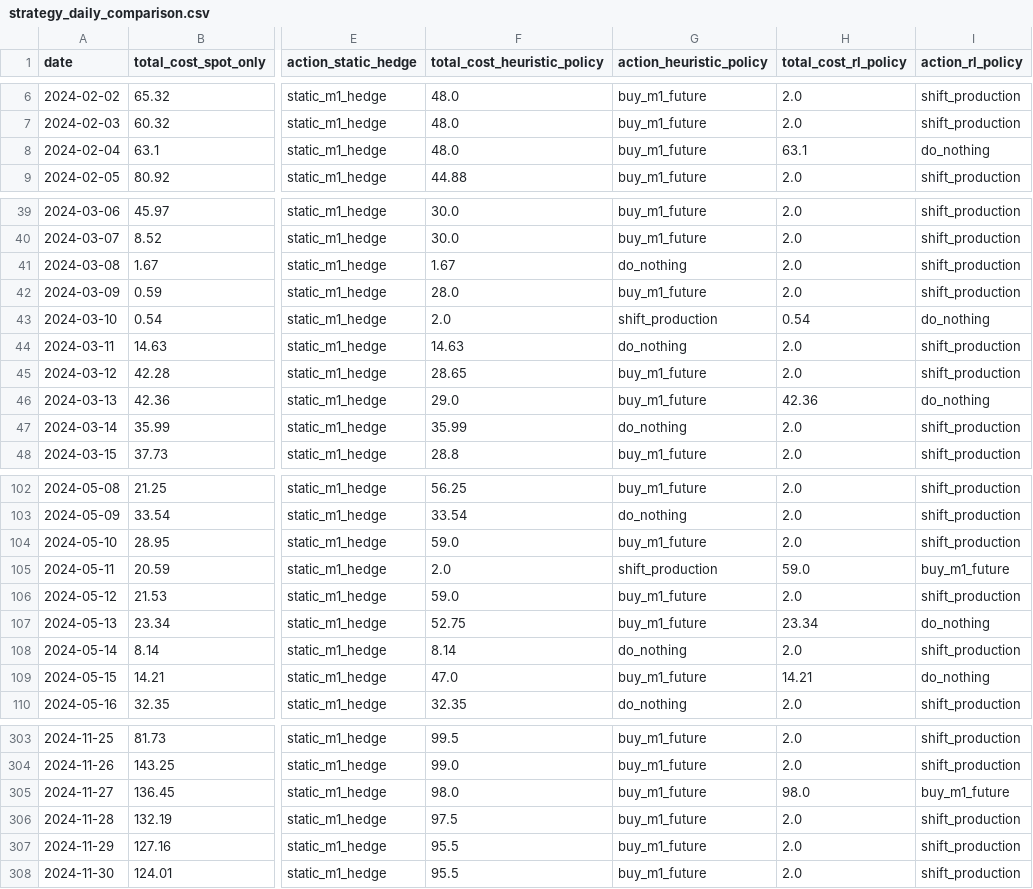
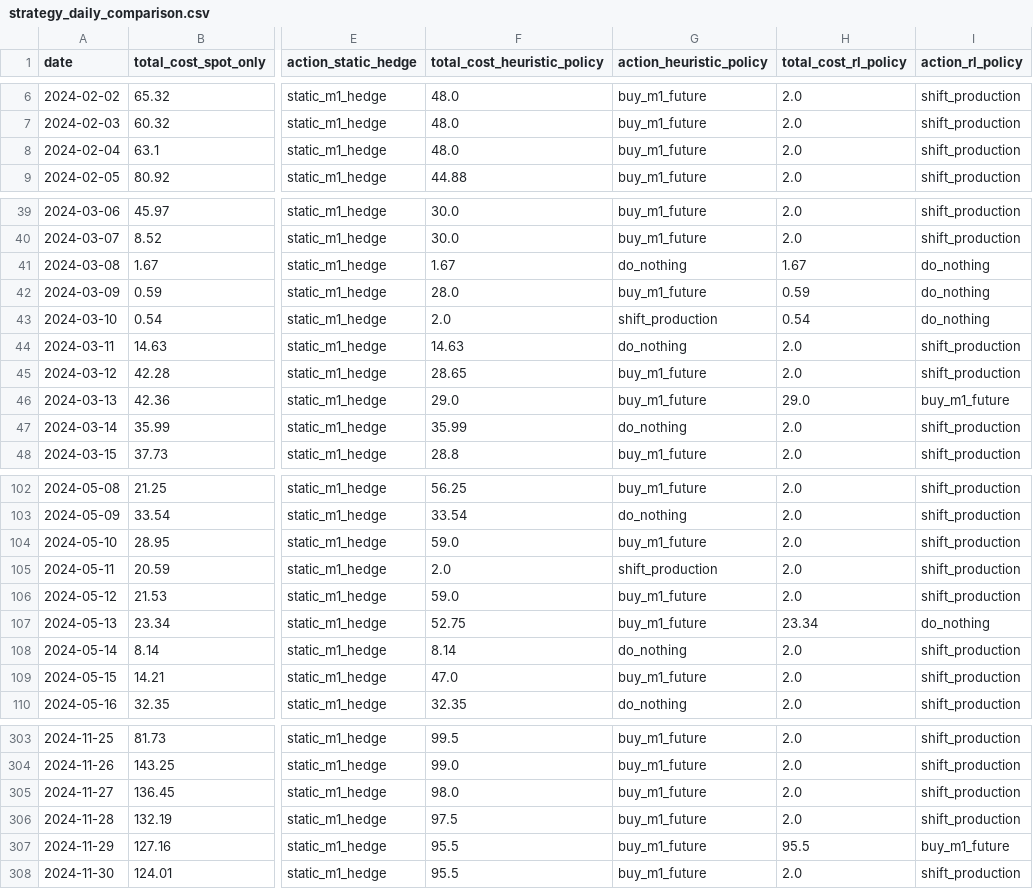
Before and after one commit to alopezberm/Data-Driven-Strategies-for-Financial-Resilience-in-Energy-Procurement, a CSV file: data/outputs/backtests/strategy_daily_comparison.csv, drawn as a sheet; only a part is shown, gaps mark what is left out; the diff covers the shown part only; the diff names each change by its address in the sheet, - before the commit and + after, or states it on an @@ line.

```diff
--- a/data/outputs/backtests/strategy_daily_comparison.csv
+++ b/data/outputs/backtests/strategy_daily_comparison.csv
-H8 (total_cost_rl_policy): 63.1
+H8 (total_cost_rl_policy): 2.0
-I8 (action_rl_policy): do_nothing
+I8 (action_rl_policy): shift_production
-H41 (total_cost_rl_policy): 2.0
+H41 (total_cost_rl_policy): 1.67
-I41:I42 (action_rl_policy): shift_production
+I41:I42 (action_rl_policy): do_nothing
-H42 (total_cost_rl_policy): 2.0
+H42 (total_cost_rl_policy): 0.59
-H46 (total_cost_rl_policy): 42.36
+H46 (total_cost_rl_policy): 29.0
-I46 (action_rl_policy): do_nothing
+I46 (action_rl_policy): buy_m1_future
-H105 (total_cost_rl_policy): 59.0
+H105 (total_cost_rl_policy): 2.0
-I105 (action_rl_policy): buy_m1_future
+I105 (action_rl_policy): shift_production
-H109 (total_cost_rl_policy): 14.21
+H109 (total_cost_rl_policy): 2.0
-I109 (action_rl_policy): do_nothing
+I109 (action_rl_policy): shift_production
-H305 (total_cost_rl_policy): 98.0
+H305 (total_cost_rl_policy): 2.0
-I305 (action_rl_policy): buy_m1_future
+I305 (action_rl_policy): shift_production
-H307 (total_cost_rl_policy): 2.0
+H307 (total_cost_rl_policy): 95.5
-I307 (action_rl_policy): shift_production
+I307 (action_rl_policy): buy_m1_future
```
Also changed, not shown: 36 edited cells elsewhere in this file, data/outputs/backtests/validation_heuristic_policy.csv, data/outputs/backtests/validation_rl_policy.csv, 23 other files.
